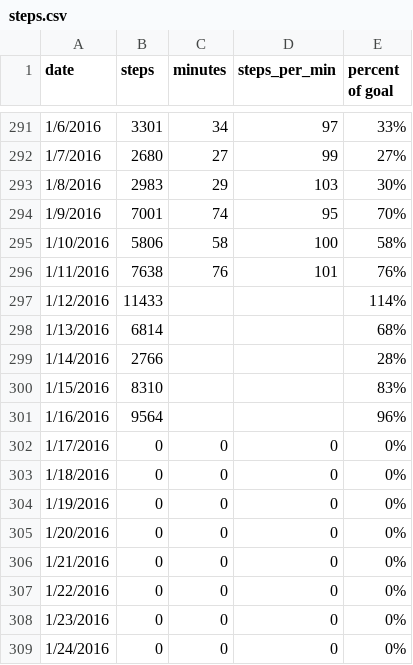
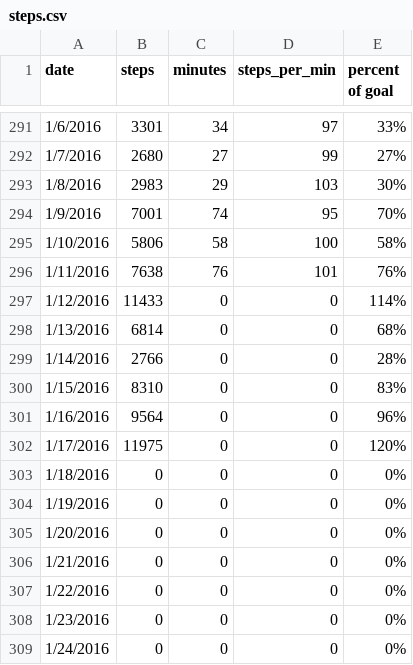
Before and after one commit to taylorstib/stats-visualized, a CSV file: data/steps/steps.csv, drawn as a sheet; only a part is shown, gaps mark what is left out.

Commit message:
Add more steps data

```diff
--- a/data/steps/steps.csv
+++ b/data/steps/steps.csv
@@ -296,8 +296,8 @@ date,steps,minutes,steps_per_min,percent of goal
 1/11/2016,7638,76,101,76%
-1/12/2016,11433,,,114%
-1/13/2016,6814,,,68%
-1/14/2016,2766,,,28%
-1/15/2016,8310,,,83%
-1/16/2016,9564,,,96%
-1/17/2016,0,0,0,0%
+1/12/2016,11433,0,0,114%
+1/13/2016,6814,0,0,68%
+1/14/2016,2766,0,0,28%
+1/15/2016,8310,0,0,83%
+1/16/2016,9564,0,0,96%
+1/17/2016,11975,0,0,120%
 1/18/2016,0,0,0,0%
```
Also changed, not shown: 4 other files.
